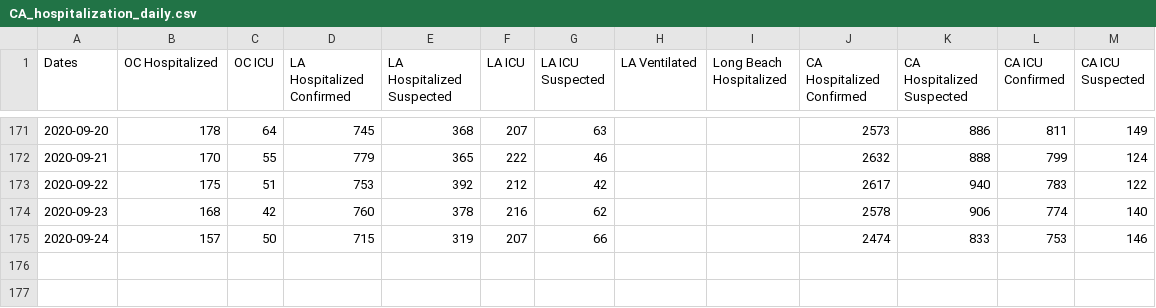
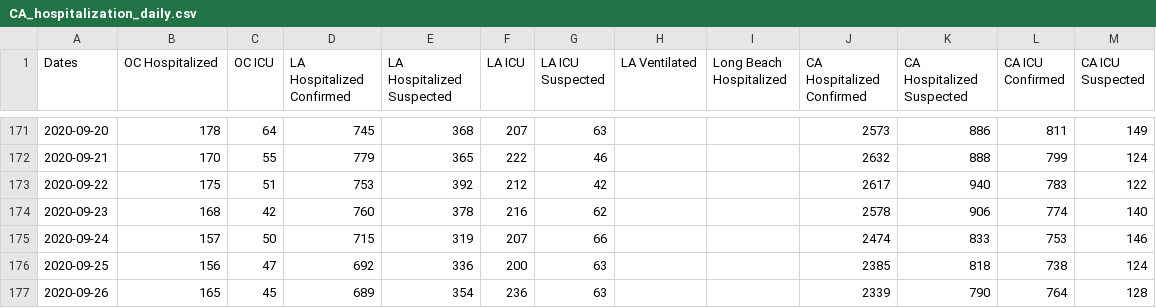
Before and after one commit to cmolodo/covid-19, a CSV file: CA_hospitalization_daily.csv, drawn as a sheet; only a part is shown, gaps mark what is left out.

```diff
--- a/CA_hospitalization_daily.csv
+++ b/CA_hospitalization_daily.csv
@@ -175 +175,3 @@
 2020-09-24,157,50,715,319,207,66,,,2474,833,753,146
+2020-09-25,156,47,692,336,200,63,,,2385,818,738,124
+2020-09-26,165,45,689,354,236,63,,,2339,790,764,128
```
Also changed, not shown: CA_cases_timeseries.csv, MA_confirmed_cases_timeseries.csv, 7 other files.
